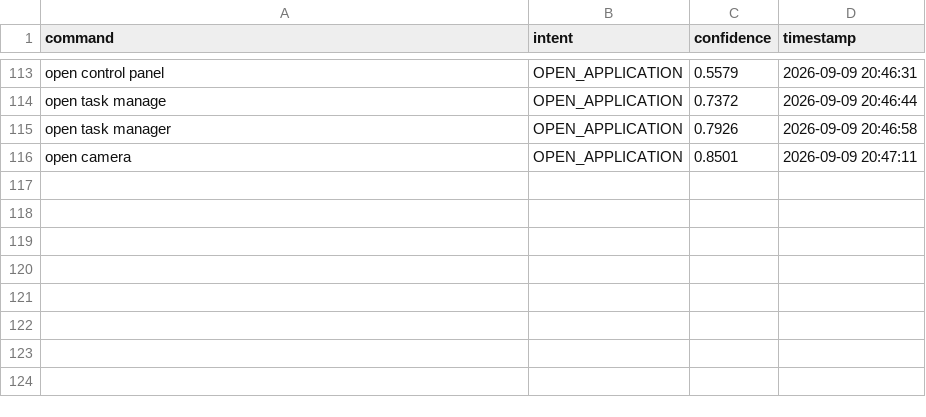
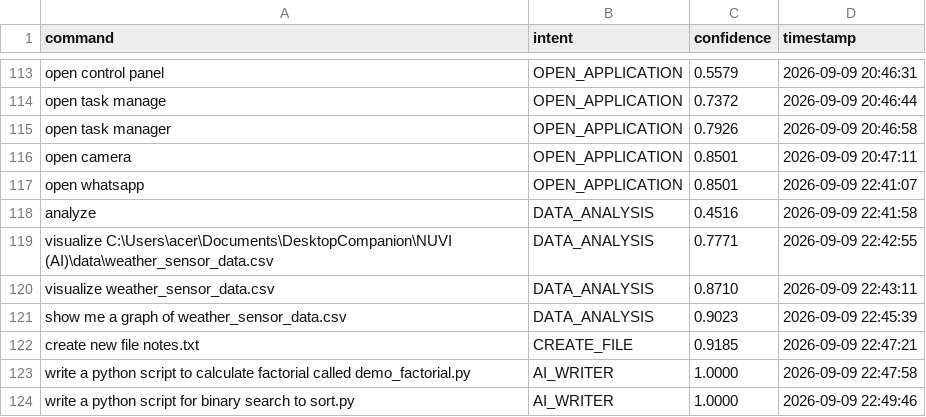
Before and after one commit to Amxn-7/NUVI-AI-, a CSV file: data/command_history.csv, drawn as a sheet; only a part is shown, gaps mark what is left out.

Commit message:
added more dataset files

```diff
--- a/data/command_history.csv
+++ b/data/command_history.csv
@@ -116 +116,9 @@ open task manager,OPEN_APPLICATION,0.7926,2026-09-09 20:46:58
 open camera,OPEN_APPLICATION,0.8501,2026-09-09 20:47:11
+open whatsapp,OPEN_APPLICATION,0.8501,2026-09-09 22:41:07
+analyze,DATA_ANALYSIS,0.4516,2026-09-09 22:41:58
+visualize C:\Users\acer\Documents\DesktopCompanion\NUVI (AI)\data\weather_sensor_data.csv,DATA_ANALYSIS,0.7771,2026-09-09 22:42:55
+visualize weather_sensor_data.csv,DATA_ANALYSIS,0.8710,2026-09-09 22:43:11
+show me a graph of weather_sensor_data.csv,DATA_ANALYSIS,0.9023,2026-09-09 22:45:39
+create new file notes.txt,CREATE_FILE,0.9185,2026-09-09 22:47:21
+write a python script to calculate factorial called demo_factorial.py,AI_WRITER,1.0000,2026-09-09 22:47:58
+write a python script for binary search to sort.py,AI_WRITER,1.0000,2026-09-09 22:49:46
```
Also changed, not shown: 6 other files.
